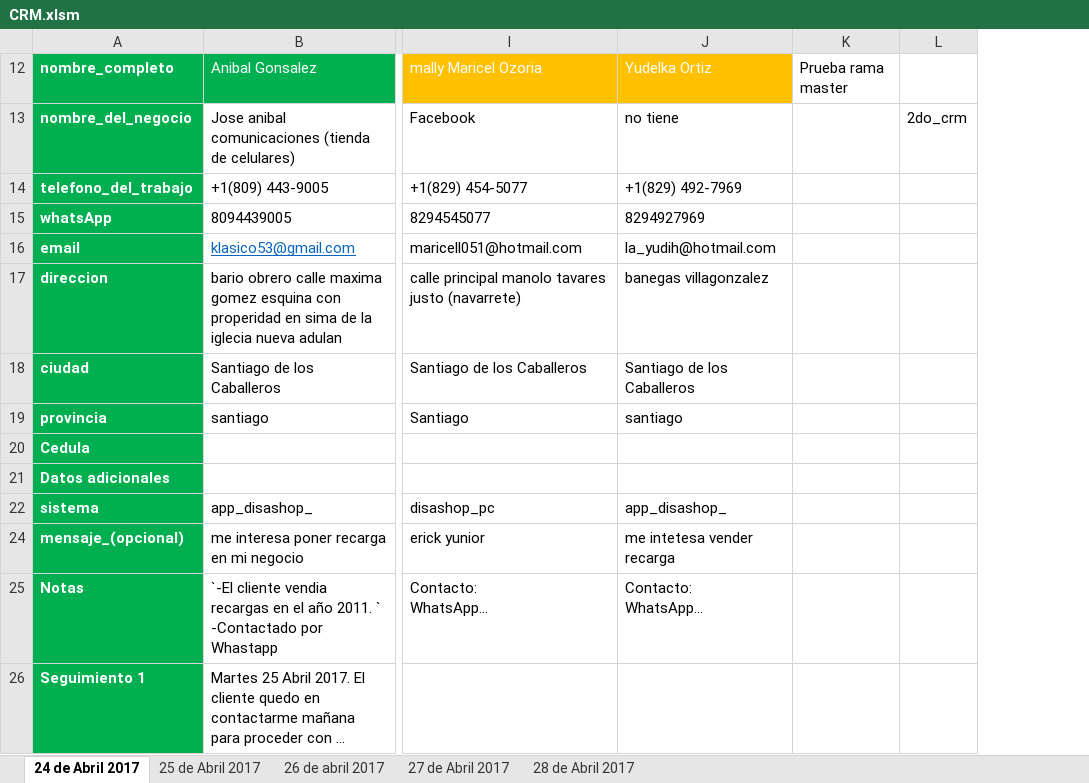
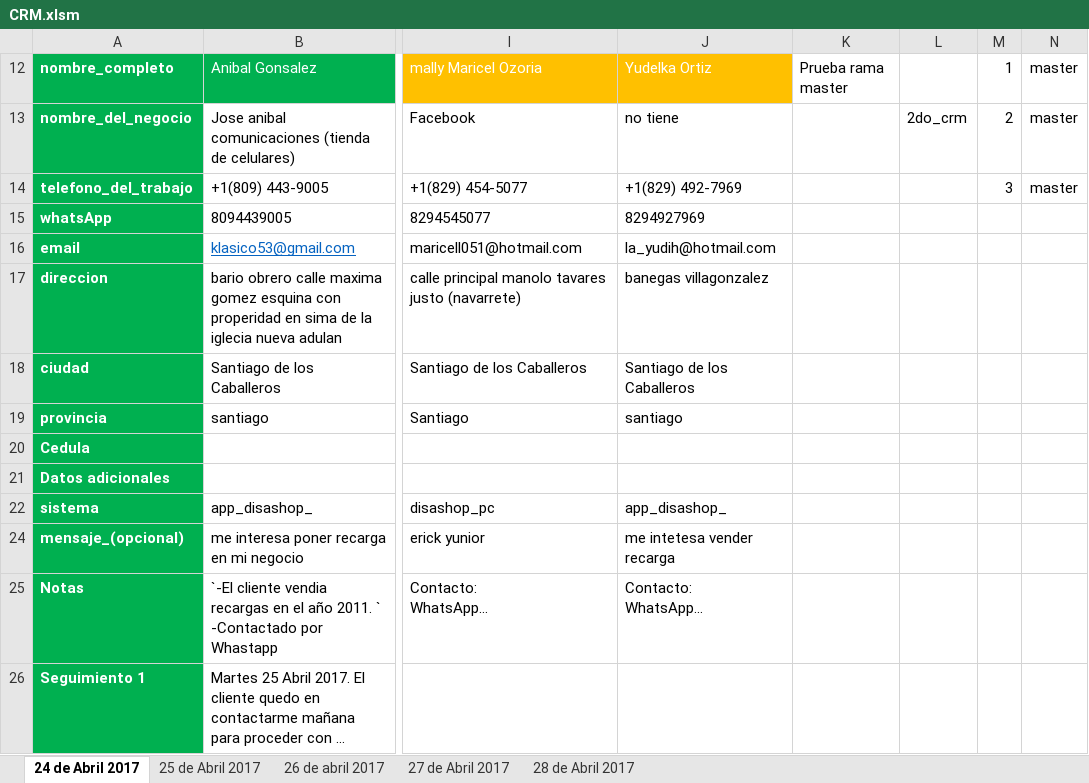
Before and after one commit to david-minaya/CRM, an Excel workbook: CRM.xlsm, sheet 24 de Abril 2017, drawn as a sheet; only a part is shown, gaps mark what is left out; long unchanged cells end in …; values as stored, in another font and other column widths than the file's, no borders; conditional formats and table styles not drawn; the diff names each change by its address in the sheet, - before the commit and + after, or states it on an @@ line.

Commit message:
master 1,2,3

```diff
--- a/CRM.xlsm (sheet 24 de Abril 2017)
+++ b/CRM.xlsm (sheet 24 de Abril 2017)
+column M, rows 12-14: 1 | 2 | 3
+column N, rows 12-14: all master
```
Also changed, not shown: hidden cells.
